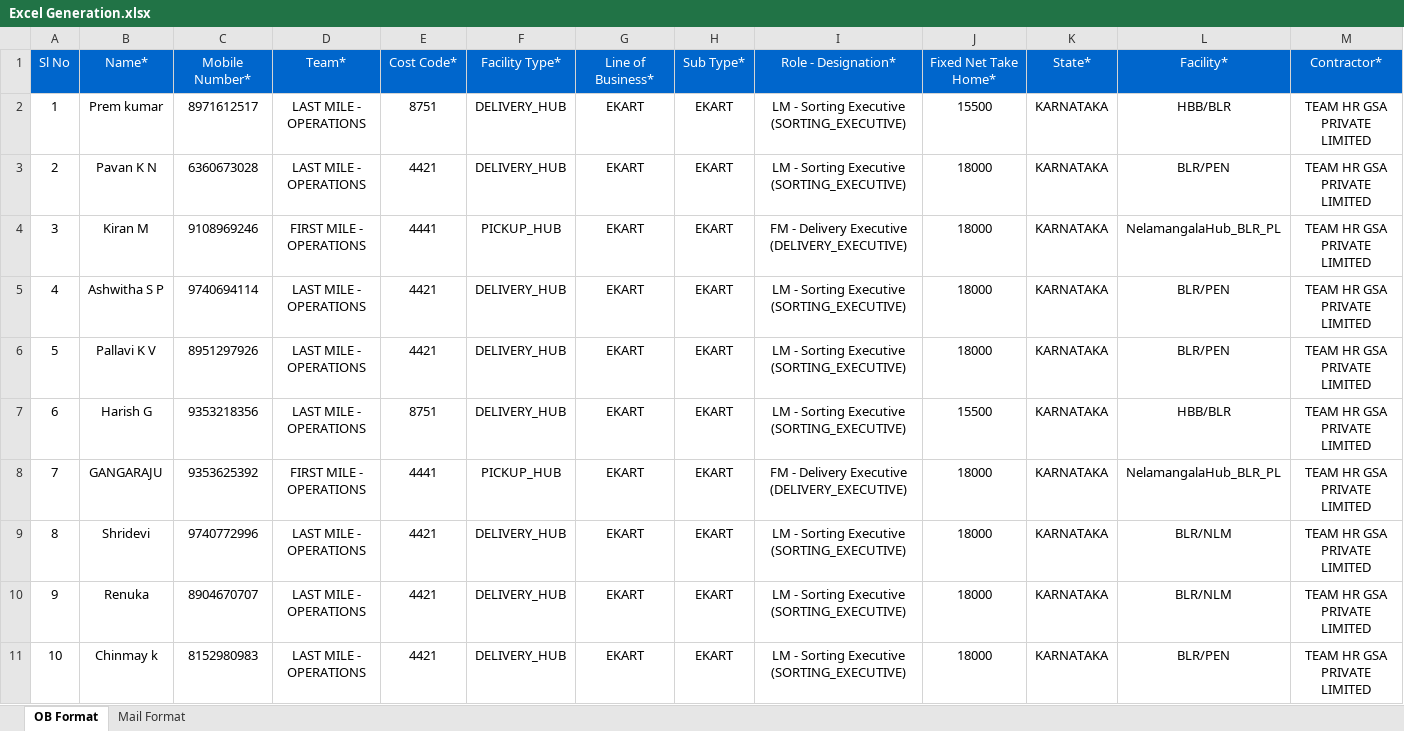
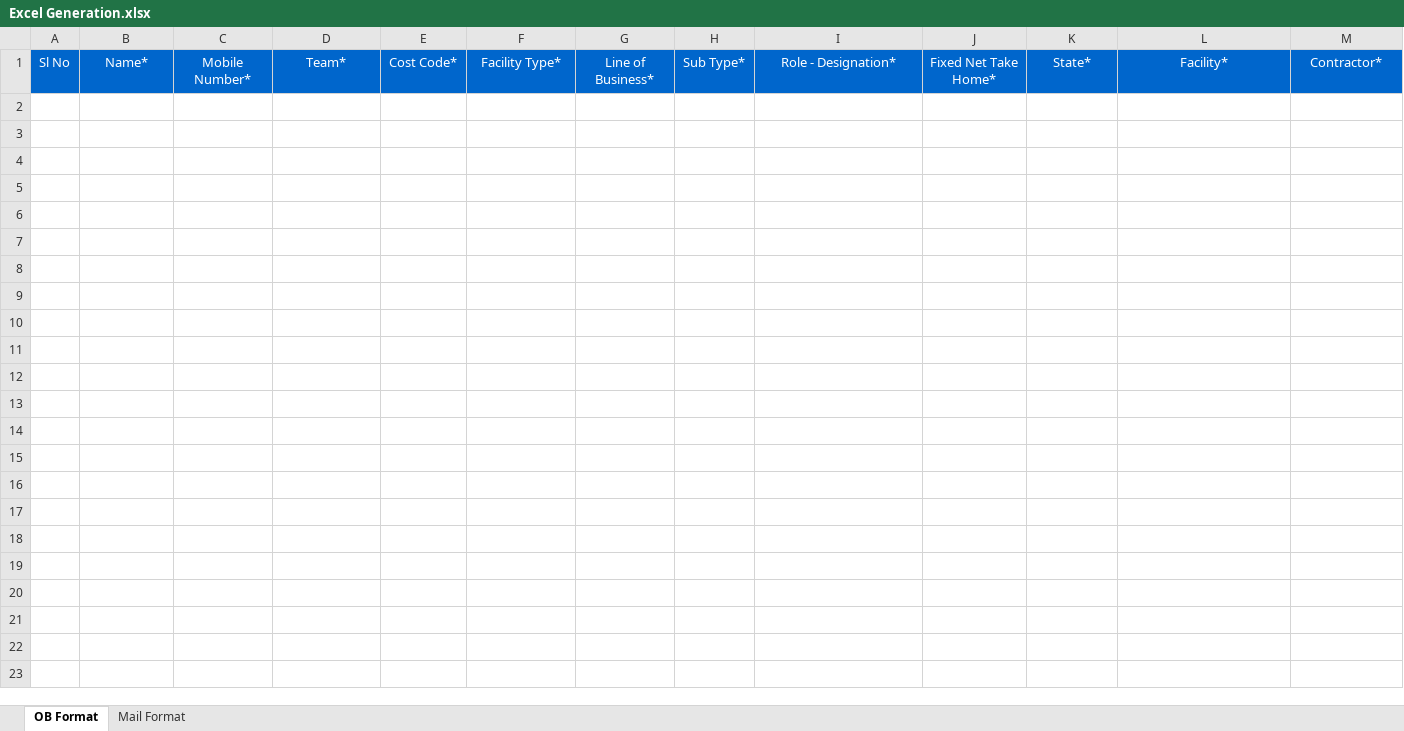
Before and after one commit to Vikasvicxy/OB--Automation, an Excel workbook: data/templates/Excel Generation.xlsx, sheet OB Format, drawn as a sheet; only a part is shown; values as stored, in another font and other column widths than the file's, no borders; the diff covers the shown part only; the diff names each change by its address in the sheet, - before the commit and + after, or states it on an @@ line.

Commit message:
Prepare TeamHR final Windows handoff
- Sanitize Excel Generation template PII sample rows (header-only, formatting preserved; originals in git history + /tmp/opencode backup)
- data/config.json: set portable output_base_dir ('' -> project-relative fallback)
- Windows scripts: use python -m pip, deps installed once via marker, playwright via venv python
- Tests: make path-traversal tests platform-independent (normalize backslash -> forward slash)
- .gitignore: add data/server.pid, data/.deps-installed
- README: remove planned tags, add python -m pip pattern, quick-start links
- docs: add FINAL_HANDOFF.md, WINDOWS_QUICK_START.md, BUSINESS_RULES.md

```diff
--- a/data/templates/Excel Generation.xlsx (sheet OB Format)
+++ b/data/templates/Excel Generation.xlsx (sheet OB Format)
-row 2: 1 | Prem kumar | 8971612517 | LAST MILE - OPERATIONS | 8751 | DELIVERY_HUB | EKART | EKART | LM - Sorting Executive (SORTING_EXECUTIVE) | 15500 | KARNATAKA | HBB/BLR | TEAM HR GSA PRIVATE LIMITED
-row 3: 2 | Pavan K N | 6360673028 | LAST MILE - OPERATIONS | 4421 | DELIVERY_HUB | EKART | EKART | LM - Sorting Executive (SORTING_EXECUTIVE) | 18000 | KARNATAKA | BLR/PEN | TEAM HR GSA PRIVATE LIMITED
-row 4: 3 | Kiran M | 9108969246 | FIRST MILE - OPERATIONS | 4441 | PICKUP_HUB | EKART | EKART | FM - Delivery Executive (DELIVERY_EXECUTIVE) | 18000 | KARNATAKA | NelamangalaHub_BLR_PL | TEAM HR GSA PRIVATE LIMITED
-row 5: 4 | Ashwitha S P | 9740694114 | LAST MILE - OPERATIONS | 4421 | DELIVERY_HUB | EKART | EKART | LM - Sorting Executive (SORTING_EXECUTIVE) | 18000 | KARNATAKA | BLR/PEN | TEAM HR GSA PRIVATE LIMITED
-row 6: 5 | Pallavi K V | 8951297926 | LAST MILE - OPERATIONS | 4421 | DELIVERY_HUB | EKART | EKART | LM - Sorting Executive (SORTING_EXECUTIVE) | 18000 | KARNATAKA | BLR/PEN | TEAM HR GSA PRIVATE LIMITED
-row 7: 6 | Harish G | 9353218356 | LAST MILE - OPERATIONS | 8751 | DELIVERY_HUB | EKART | EKART | LM - Sorting Executive (SORTING_EXECUTIVE) | 15500 | KARNATAKA | HBB/BLR | TEAM HR GSA PRIVATE LIMITED
-row 8: 7 | GANGARAJU | 9353625392 | FIRST MILE - OPERATIONS | 4441 | PICKUP_HUB | EKART | EKART | FM - Delivery Executive (DELIVERY_EXECUTIVE) | 18000 | KARNATAKA | NelamangalaHub_BLR_PL | TEAM HR GSA PRIVATE LIMITED
-row 9: 8 | Shridevi | 9740772996 | LAST MILE - OPERATIONS | 4421 | DELIVERY_HUB | EKART | EKART | LM - Sorting Executive (SORTING_EXECUTIVE) | 18000 | KARNATAKA | BLR/NLM | TEAM HR GSA PRIVATE LIMITED
-row 10: 9 | Renuka | 8904670707 | LAST MILE - OPERATIONS | 4421 | DELIVERY_HUB | EKART | EKART | LM - Sorting Executive (SORTING_EXECUTIVE) | 18000 | KARNATAKA | BLR/NLM | TEAM HR GSA PRIVATE LIMITED
-row 11: 10 | Chinmay k | 8152980983 | LAST MILE - OPERATIONS | 4421 | DELIVERY_HUB | EKART | EKART | LM - Sorting Executive (SORTING_EXECUTIVE) | 18000 | KARNATAKA | BLR/PEN | TEAM HR GSA PRIVATE LIMITED
```
Also changed, not shown: 91 removed rows elsewhere in this sheet, sheet Mail Format, 9 other files.
